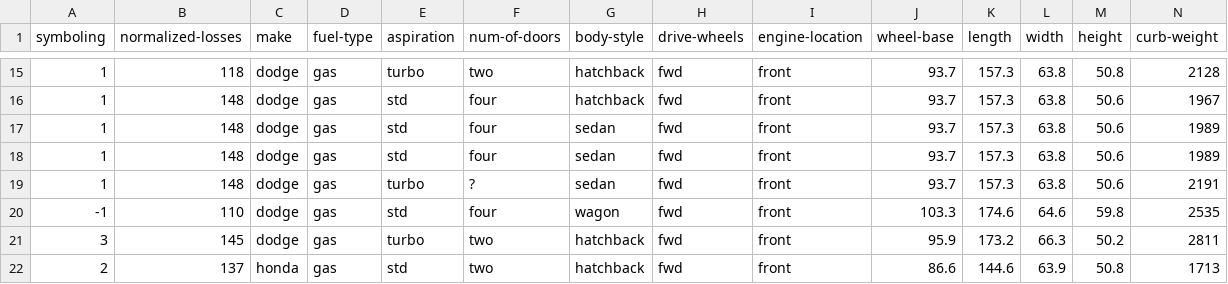
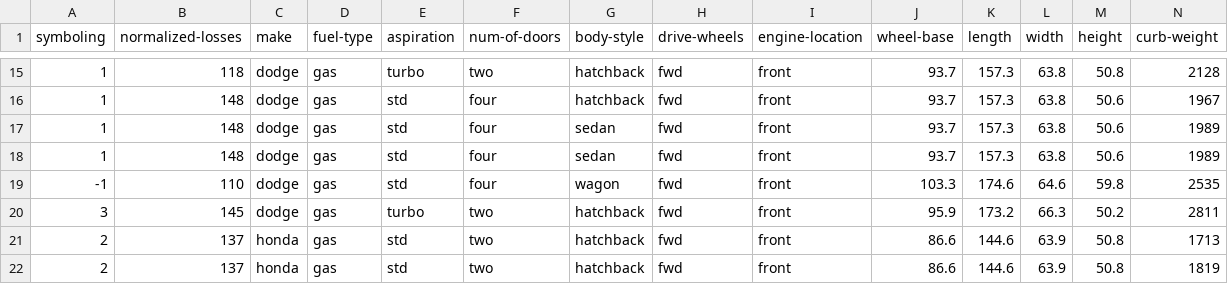
Before and after one commit to ajcollins16/DSST289_Fall2026_AJC, a CSV file: Data/Car1985_dat.csv, drawn as a sheet; only a part is shown, gaps mark what is left out; the shorter side is filled out with more unchanged rows; rows hold the shown columns only; the diff names each change by its address in the sheet, - before the commit and + after, or states it on an @@ line.

Commit message:
Add files via upload

```diff
--- a/Data/Car1985_dat.csv
+++ b/Data/Car1985_dat.csv
-row 19: 1 | 148 | dodge | gas | turbo | ? | sedan | fwd | front | 93.7 | 157.3 | 63.8 | 50.6 | 2191
```
